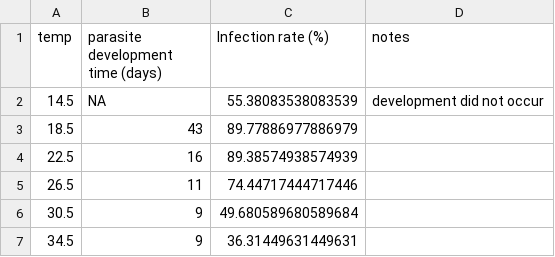
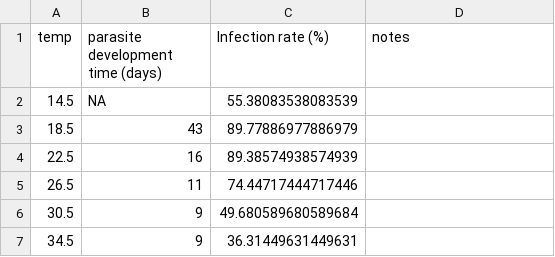
Before and after one commit to BernhardtLab/Arctic-VBD, a CSV file: data-raw/dirofilaria_immitis_aedes_trivittatus.Christensen1978.csv, drawn as a sheet.

```diff
--- a/data-raw/dirofilaria_immitis_aedes_trivittatus.Christensen1978.csv
+++ b/data-raw/dirofilaria_immitis_aedes_trivittatus.Christensen1978.csv
@@ -1,3 +1,3 @@
 temp,parasite development time (days),Infection rate (%),notes
-14.5,NA, 55.38083538083539,development did not occur
+14.5,NA, 55.38083538083539,
 18.5,43, 89.77886977886979,
```
Also changed, not shown: data-processed/TraitData_a.csv, data-processed/TraitData_c.csv, 25 other files.
